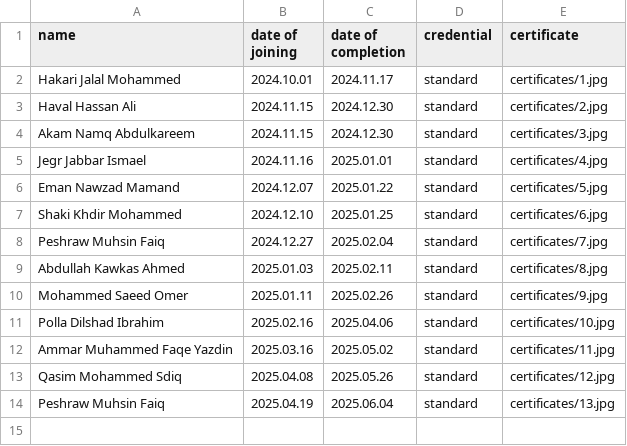
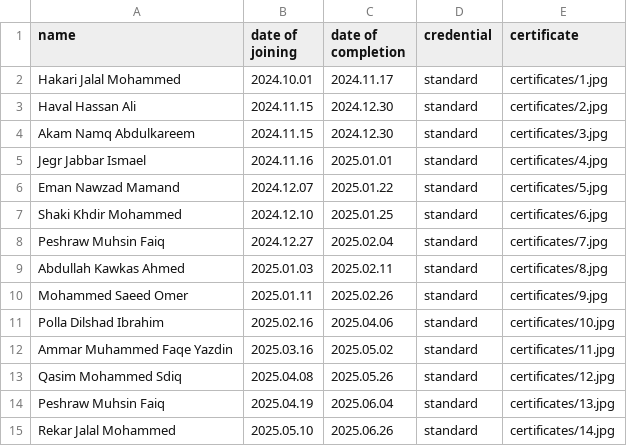
Before and after one commit to hawkarabdulhaq/pythondemo, a CSV file: input/certificate.csv, drawn as a sheet.

Commit message:
Update certificate.csv

```diff
--- a/input/certificate.csv
+++ b/input/certificate.csv
@@ -14 +14,2 @@ Qasim Mohammed Sdiq,2025.04.08,2025.05.26,standard,certificates/12.jpg
 Peshraw Muhsin Faiq,2025.04.19,2025.06.04,standard,certificates/13.jpg
+Rekar Jalal Mohammed,2025.05.10,2025.06.26,standard,certificates/14.jpg
```
